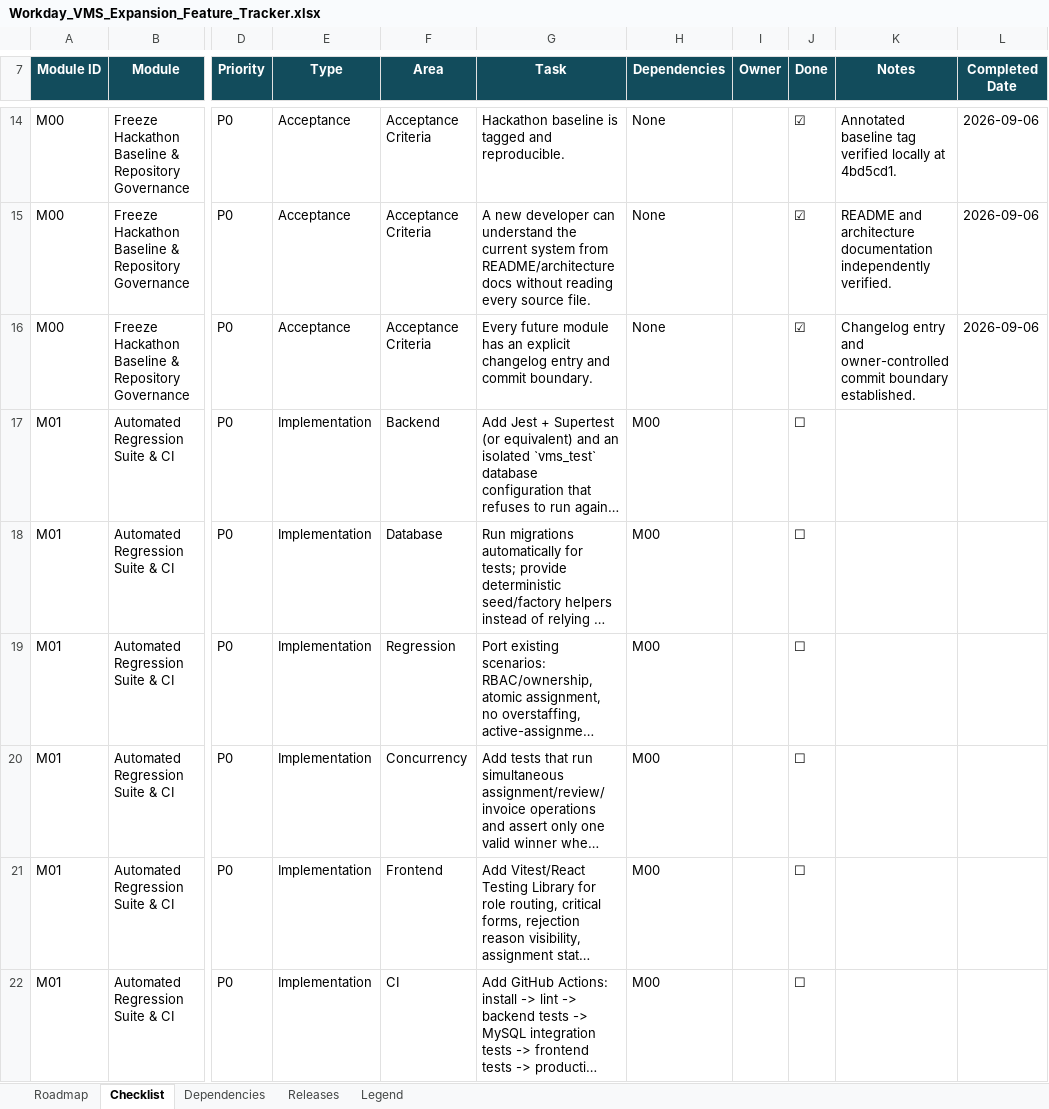
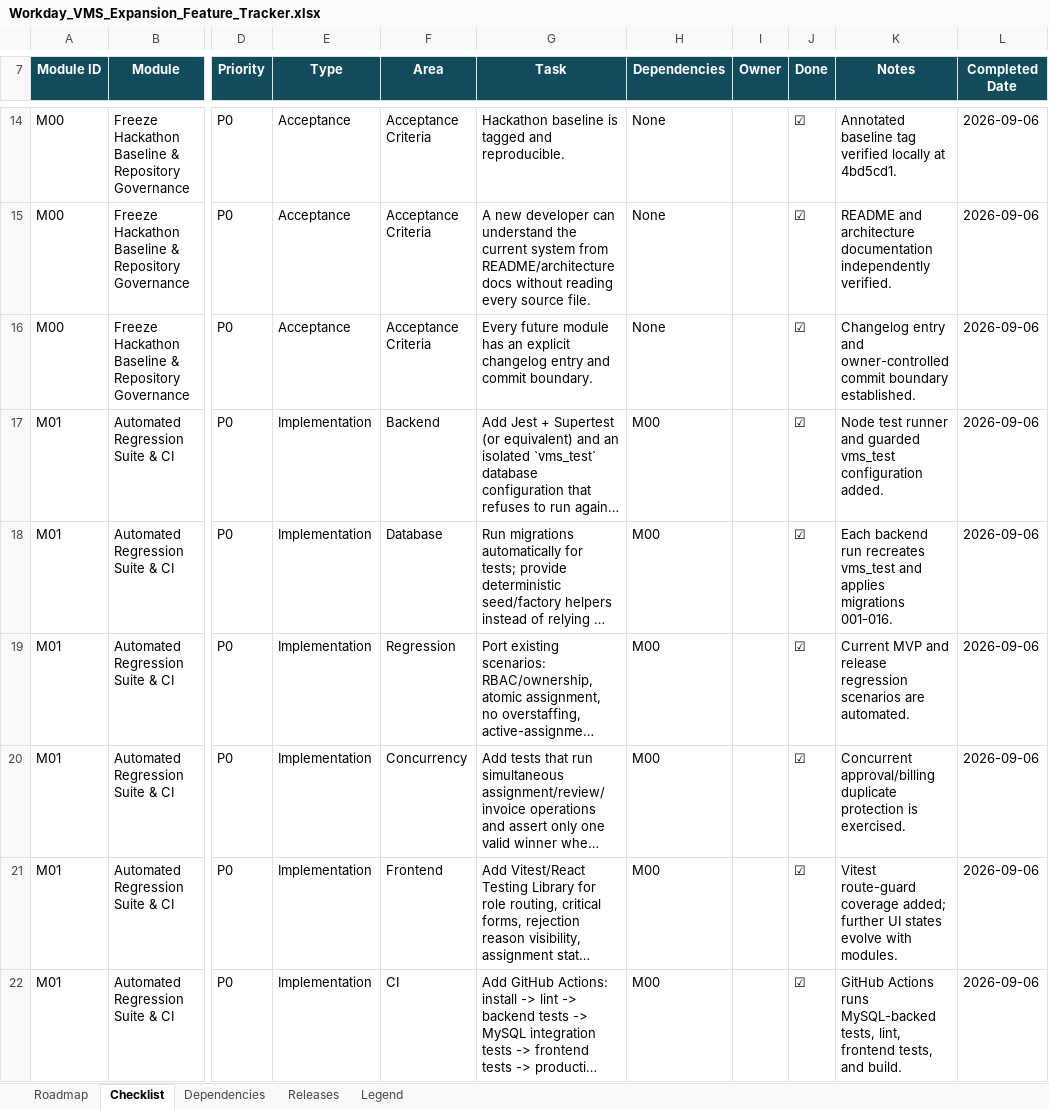
Before and after one commit to nareshjo001/workday, an Excel workbook: Expansion/Workday_VMS_Expansion_Feature_Tracker.xlsx, sheet Checklist, drawn as a sheet; only a part is shown, gaps mark what is left out; long unchanged cells end in …; values as stored, in another font and other column widths than the file's, no borders; conditional formats not drawn; the diff covers the shown part only; the diff names each change by its address in the sheet, - before the commit and + after, or states it on an @@ line.

Commit message:
test(vms): establish automated regression suite and ci
Add guarded MySQL integration tests, frontend route tests, coverage thresholds, and GitHub Actions.

```diff
--- a/Expansion/Workday_VMS_Expansion_Feature_Tracker.xlsx (sheet Checklist)
+++ b/Expansion/Workday_VMS_Expansion_Feature_Tracker.xlsx (sheet Checklist)
-J17:J22 (Done): ☐
+J17:J22 (Done): ☑
-K17 (Notes): (empty)
+K17 (Notes): Node test runner and guarded vms_test configuration added.
-L17:L22 (Completed Date): (empty)
+L17:L22 (Completed Date): 2026-09-06
-K18 (Notes): (empty)
+K18 (Notes): Each backend run recreates vms_test and applies migrations 001-016.
-K19 (Notes): (empty)
+K19 (Notes): Current MVP and release regression scenarios are automated.
-K20 (Notes): (empty)
+K20 (Notes): Concurrent approval/billing duplicate protection is exercised.
-K21 (Notes): (empty)
+K21 (Notes): Vitest route-guard coverage added; further UI states evolve with modules.
-K22 (Notes): (empty)
+K22 (Notes): GitHub Actions runs MySQL-backed tests, lint, frontend tests, and build.
```
Also changed, not shown: 18 edited cells elsewhere in this sheet, sheet Roadmap, 18 other files.
